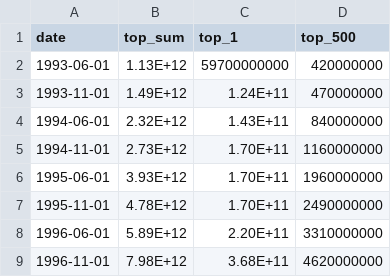
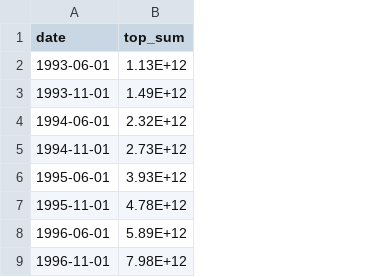
Before and after one commit to codyhouff/Effects_of_Automation, a CSV file: website/supercomputers_nomodel.csv, drawn as a sheet; only a part is shown; the diff names each change by its address in the sheet, - before the commit and + after, or states it on an @@ line.

Commit message:
Add files via upload

```diff
--- a/website/supercomputers_nomodel.csv
+++ b/website/supercomputers_nomodel.csv
-column C (top_1), rows 2-9: 59700000000 | 1.24E+11 | 1.43E+11 | 1.70E+11 | 1.70E+11 | 1.70E+11 | 2.20E+11 | 3.68E+11
-column D (top_500), rows 2-9: 420000000 | 470000000 | 840000000 | 1160000000 | 1960000000 | 2490000000 | 3310000000 | 4620000000
```
